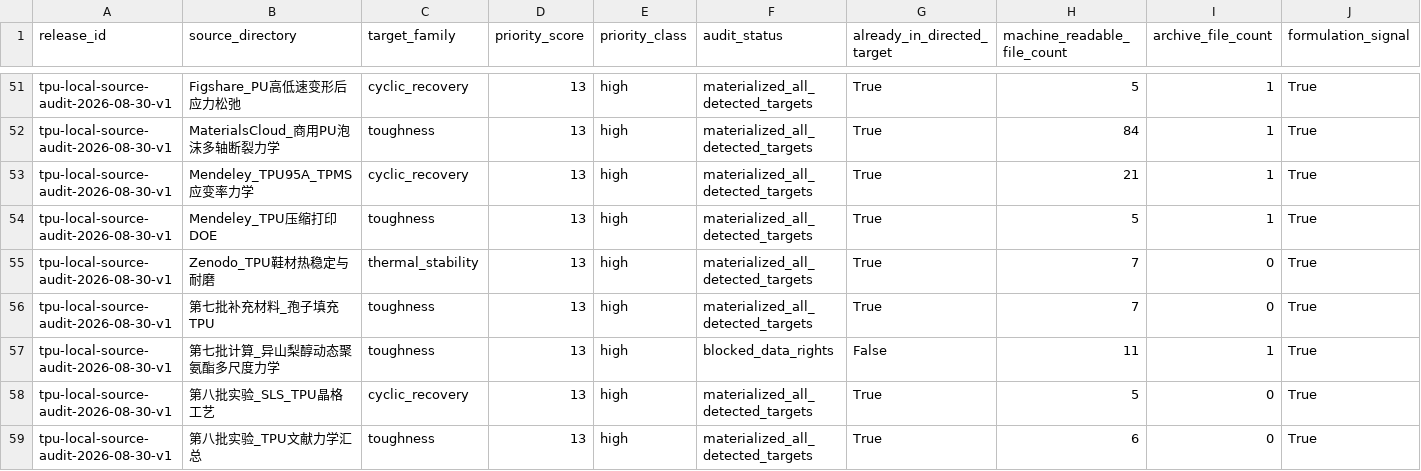
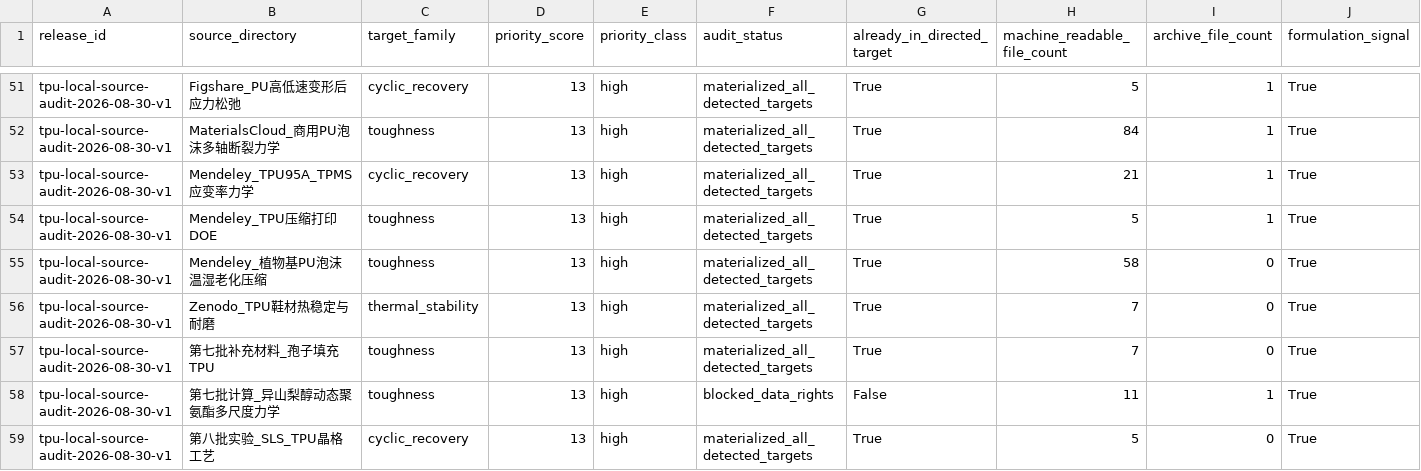
Before and after one commit to fafasco16/TPU-HighThroughput-Screening, a CSV file: 结果/定向筛选/本地扩库队列.csv, drawn as a sheet; only a part is shown, gaps mark what is left out; the shorter side is filled out with more unchanged rows; rows hold the shown columns only; the diff names each change by its address in the sheet, - before the commit and + after, or states it on an @@ line.

```diff
--- a/结果/定向筛选/本地扩库队列.csv
+++ b/结果/定向筛选/本地扩库队列.csv
+row 55: tpu-local-source-audit-2026-08-30-v1 | Mendeley_植物基PU泡沫温湿老化压缩 | toughness | 13 | high | materialized_all_detected_targets | True | 58 | 0 | True
```
Also changed, not shown: 结果/定向筛选/多目标材料索引.csv, 结果/定向筛选/扩充数据总账.csv, 21 other files.
